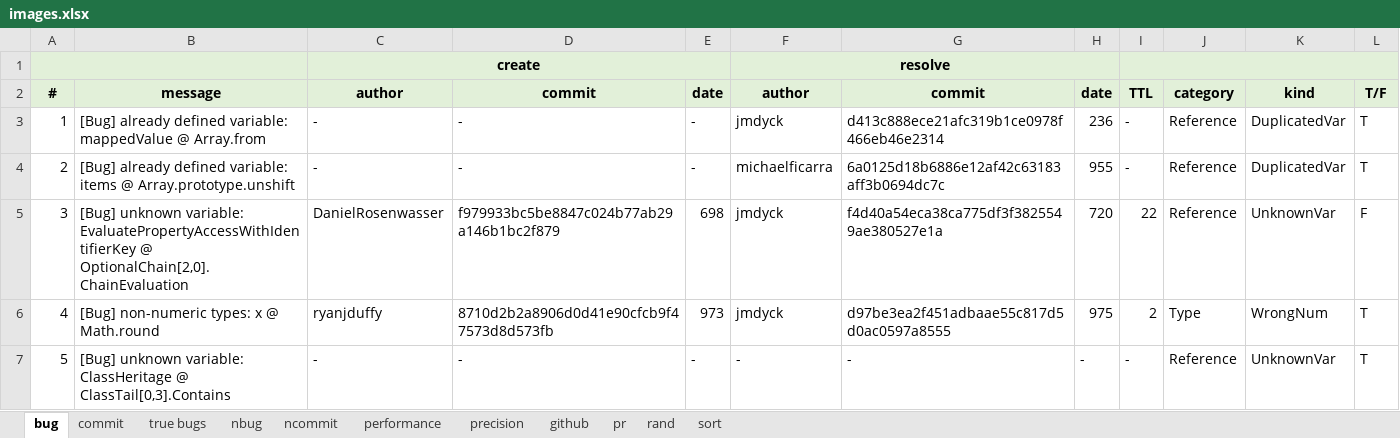
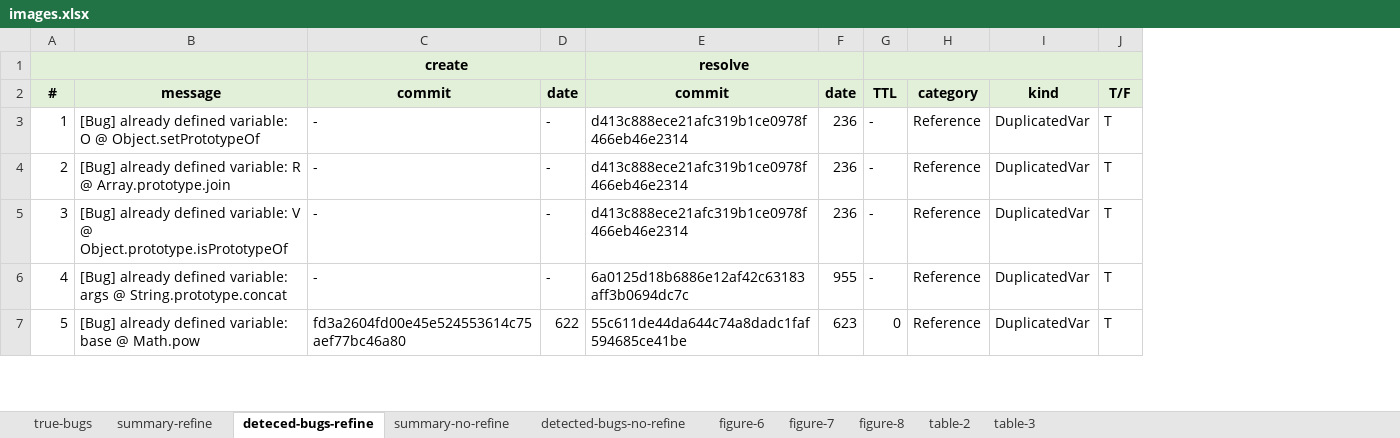
Before and after one commit to kaist-plrg/jiset, an Excel workbook: paper/ase21/img/images.xlsx, sheet deteced-bugs-refine, drawn as a sheet; only a part is shown; values as stored, in another font and other column widths than the file's, no borders; removed rows and columns are numbered as before the commit, all else as after; the diff covers the shown part only; the diff names each change by its address in the sheet, - before the commit and + after, or states it on an @@ line.

```diff
--- a/paper/ase21/img/images.xlsx (sheet deteced-bugs-refine)
+++ b/paper/ase21/img/images.xlsx (sheet deteced-bugs-refine)
-sheet tab: bug
+sheet tab: deteced-bugs-refine
-sheet tab: commit
+sheet tab: summary-refine
-sheet tab: true bugs
+sheet tab: true-bugs
-sheet tab: nbug
+sheet tab: detected-bugs-no-refine
-sheet tab: ncommit
+sheet tab: summary-no-refine
-sheet tab: performance
+sheet tab: figure-6
-sheet tab: precision
+sheet tab: figure-7
-sheet tab: github
-sheet tab: pr
-sheet tab: rand
-sheet tab: sort
+sheet tab: figure-8
+sheet tab: table-2
+sheet tab: table-3
@@ sheet tab order changed: true-bugs | summary-refine | deteced-bugs-refine | summary-no-refine | detected-bugs-no-refine | figure-6 | figure-7 | figure-8 | table-2 | table-3 @@
-column C (author), row 1: create; rows 3-7: - | - | DanielRosenwasser | ryanjduffy | -
-column F (author), row 1: resolve; rows 3-7: jmdyck | michaelficarra | jmdyck | jmdyck | -
-C1 (commit): (empty)
+C1 (commit): create
+C1:D1 merged
-E1 (commit): (empty)
+E1 (commit): resolve
+E1:F1 merged
-B3 (message): …defined variable: mappedValue @ Array.from
+B3 (message): …defined variable: O @ Object.setPrototypeOf
-B4 (message): …defined variable: items @ Array.prototype.unshift
+B4 (message): …defined variable: R @ Array.prototype.join
-E4 (commit): 6a0125d18b6886e12af42c63183aff3b0694dc7c
+E4 (commit): d413c888ece21afc319b1ce0978f466eb46e2314
-F4 (date): 955
+F4 (date): 236
-B5 (message): [Bug] unknown variable: EvaluatePropertyAccessWithIdentifierKey @ OptionalChain[2,0].ChainEvaluation
+B5 (message): [Bug] already defined variable: V @ Object.prototype.isPrototypeOf
-C5 (commit): f979933bc5be8847c024b77ab29a146b1bc2f879
+C5 (commit): -
-D5 (date): 698
+D5 (date): -
-E5 (commit): f4d40a54eca38ca775df3f3825549ae380527e1a
+E5 (commit): d413c888ece21afc319b1ce0978f466eb46e2314
-F5 (date): 720
+F5 (date): 236
-G5 (TTL): 22
+G5 (TTL): -
-I5 (kind): UnknownVar
+I5 (kind): DuplicatedVar
-J5 (T/F): F
+J5 (T/F): T
-B6 (message): [Bug] non-numeric types: x @ Math.round
+B6 (message): [Bug] already defined variable: args @ String.prototype.concat
-C6 (commit): 8710d2b2a8906d0d41e90cfcb9f47573d8d573fb
+C6 (commit): -
-D6 (date): 973
+D6 (date): -
-E6 (commit): d97be3ea2f451adbaae55c817d5d0ac0597a8555
+E6 (commit): 6a0125d18b6886e12af42c63183aff3b0694dc7c
-F6 (date): 975
+F6 (date): 955
-G6 (TTL): 2
+G6 (TTL): -
-H6 (category): Type
+H6 (category): Reference
-I6 (kind): WrongNum
+I6 (kind): DuplicatedVar
-B7 (message): [Bug] unknown variable: ClassHeritage @ ClassTail[0,3].Contains
+B7 (message): [Bug] already defined variable: base @ Math.pow
-C7 (commit): -
+C7 (commit): fd3a2604fd00e45e524553614c75aef77bc46a80
-D7 (date): -
+D7 (date): 622
-E7 (commit): -
+E7 (commit): 55c611de44da644c74a8dadc1faf594685ce41be
-F7 (date): -
+F7 (date): 623
-G7 (TTL): -
+G7 (TTL): 0
-I7 (kind): UnknownVar
+I7 (kind): DuplicatedVar
```
Also changed, not shown: 1038 edited cells elsewhere in this sheet, sheet detected-bugs-no-refine, sheet true-bugs, sheet figure-7, sheet figure-6, formulas that keep their value, charts or pictures, 3 other files.
